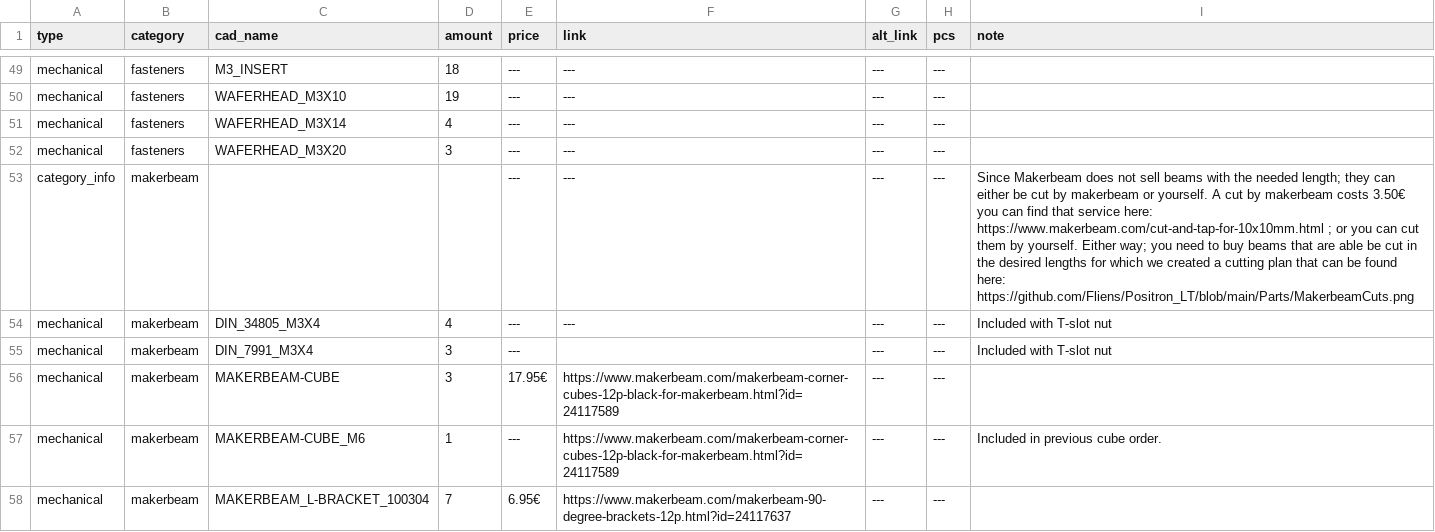
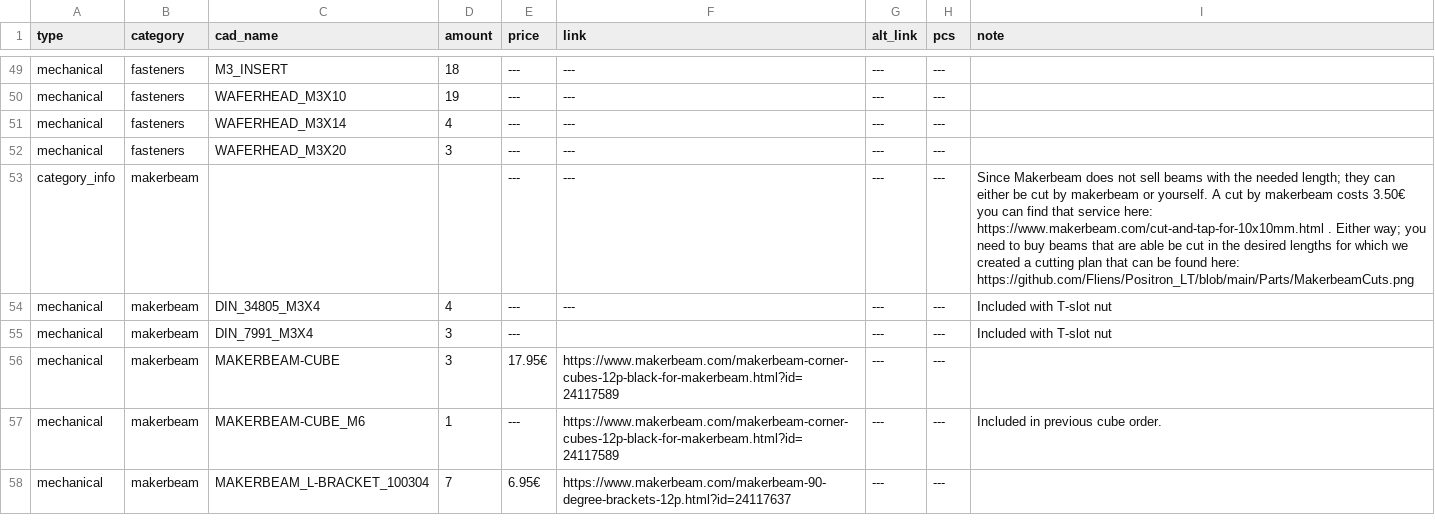
Before and after one commit to Audiotronix/Positron_LT, a CSV file: Parts/bom.csv, drawn as a sheet; only a part is shown, gaps mark what is left out.

Commit message:
Update bom.csv

```diff
--- a/Parts/bom.csv
+++ b/Parts/bom.csv
@@ -52,3 +52,3 @@ mechanical,fasteners,WAFERHEAD_M3X14,4,---,---,---,---,
 mechanical,fasteners,WAFERHEAD_M3X20,3,---,---,---,---,
-category_info,makerbeam,,,---,---,---,---,Since Makerbeam does not sell beams with the needed length; they can either be cut by makerbeam or yourself. A cut by makerbeam costs 3.50€ you can find that service here:  https://www.makerbeam.com/cut-and-tap-for-10x10mm.html ; or you can cut them by yourself. Either way; you need to buy beams that are able be cut in the desired lengths for which we created a cutting plan that can be found here: https://github.com/Fliens/Positron_LT/blob/main/Parts/MakerbeamCuts.png
+category_info,makerbeam,,,---,---,---,---,Since Makerbeam does not sell beams with the needed length; they can either be cut by makerbeam or yourself. A cut by makerbeam costs 3.50€ you can find that service here:  https://www.makerbeam.com/cut-and-tap-for-10x10mm.html . Either way; you need to buy beams that are able be cut in the desired lengths for which we created a cutting plan that can be found here: https://github.com/Fliens/Positron_LT/blob/main/Parts/MakerbeamCuts.png
 mechanical,makerbeam,DIN_34805_M3X4,4,---,---,---,---,Included with T-slot nut
```
